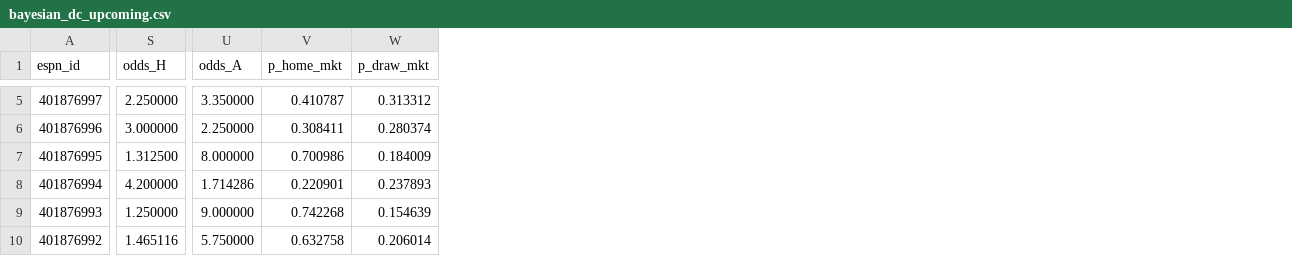
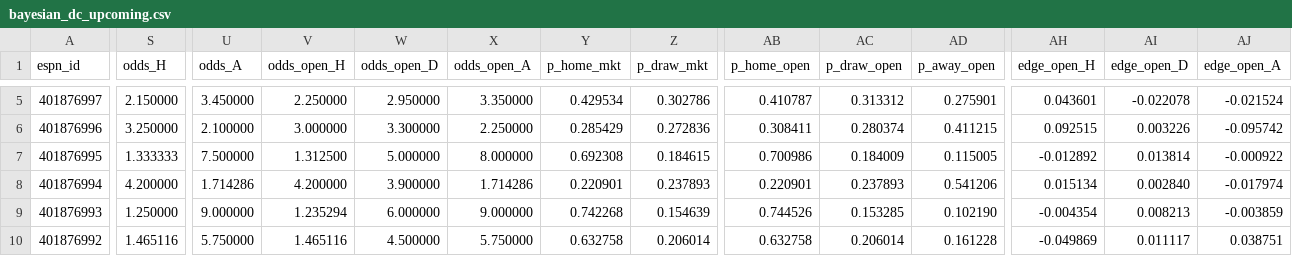
Before and after one commit to rabin0208/liga_mx_moneyline, a CSV file: results/tables/bayesian_dc_upcoming.csv, drawn as a sheet; only a part is shown, gaps mark what is left out; addresses are those after the commit; the diff covers the shown part only; the diff names each change by its address in the sheet, - before the commit and + after, or states it on an @@ line.

```diff
--- a/results/tables/bayesian_dc_upcoming.csv
+++ b/results/tables/bayesian_dc_upcoming.csv
+column V (odds_open_H), rows 5-10: 2.250000 | 3.000000 | 1.312500 | 4.200000 | 1.235294 | 1.465116
+column W (odds_open_D), rows 5-10: 2.950000 | 3.300000 | 5.000000 | 3.900000 | 6.000000 | 4.500000
+column X (odds_open_A), rows 5-10: 3.350000 | 2.250000 | 8.000000 | 1.714286 | 9.000000 | 5.750000
+column AB (p_home_open), rows 5-10: 0.410787 | 0.308411 | 0.700986 | 0.220901 | 0.744526 | 0.632758
+column AC (p_draw_open), rows 5-10: 0.313312 | 0.280374 | 0.184009 | 0.237893 | 0.153285 | 0.206014
+column AD (p_away_open), rows 5-10: 0.275901 | 0.411215 | 0.115005 | 0.541206 | 0.102190 | 0.161228
+column AH (edge_open_H), rows 5-10: 0.043601 | 0.092515 | -0.012892 | 0.015134 | -0.004354 | -0.049869
+column AI (edge_open_D), rows 5-10: -0.022078 | 0.003226 | 0.013814 | 0.002840 | 0.008213 | 0.011117
+column AJ (edge_open_A), rows 5-10: -0.021524 | -0.095742 | -0.000922 | -0.017974 | -0.003859 | 0.038751
-S5 (odds_H): 2.250000
+S5 (odds_H): 2.150000
-U5 (odds_A): 3.350000
+U5 (odds_A): 3.450000
-Y5 (p_home_mkt): 0.410787
+Y5 (p_home_mkt): 0.429534
-Z5 (p_draw_mkt): 0.313312
+Z5 (p_draw_mkt): 0.302786
-S6 (odds_H): 3.000000
+S6 (odds_H): 3.250000
-U6 (odds_A): 2.250000
+U6 (odds_A): 2.100000
-Y6 (p_home_mkt): 0.308411
+Y6 (p_home_mkt): 0.285429
-Z6 (p_draw_mkt): 0.280374
+Z6 (p_draw_mkt): 0.272836
-S7 (odds_H): 1.312500
+S7 (odds_H): 1.333333
-U7 (odds_A): 8.000000
+U7 (odds_A): 7.500000
-Y7 (p_home_mkt): 0.700986
+Y7 (p_home_mkt): 0.692308
-Z7 (p_draw_mkt): 0.184009
+Z7 (p_draw_mkt): 0.184615
```
Also changed, not shown: 43 edited cells elsewhere in this file, data/upcoming_fixtures.csv, 7 other files.
